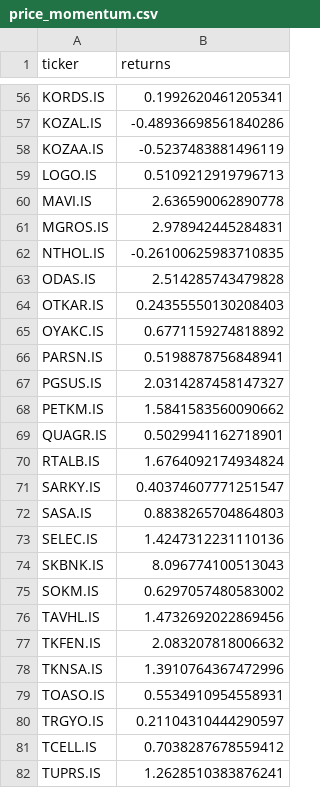
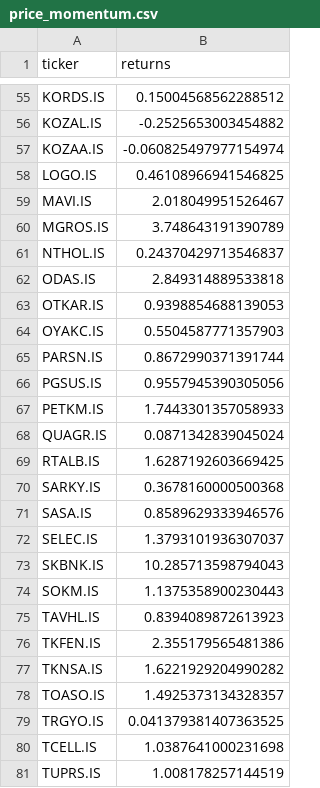
Before and after one commit to OsmanAdiguzel008/portfolio_on_powerbi, a CSV file: price_momentum.csv, drawn as a sheet; only a part is shown, gaps mark what is left out; addresses are those after the commit; the diff covers the shown part only; the diff names each change by its address in the sheet, - before the commit and + after, or states it on an @@ line.

```diff
--- a/price_momentum.csv
+++ b/price_momentum.csv
-B55 (returns): 0.1992620461205341
+B55 (returns): 0.15004568562288512
-B56 (returns): -0.48936698561840286
+B56 (returns): -0.2525653003454882
-B57 (returns): -0.5237483881496119
+B57 (returns): -0.060825497977154974
-B58 (returns): 0.5109212919796713
+B58 (returns): 0.46108966941546825
-B59 (returns): 2.636590062890778
+B59 (returns): 2.018049951526467
-B60 (returns): 2.978942445284831
+B60 (returns): 3.748643191390789
-B61 (returns): -0.26100625983710835
+B61 (returns): 0.24370429713546837
-B62 (returns): 2.514285743479828
+B62 (returns): 2.849314889533818
-B63 (returns): 0.24355550130208403
+B63 (returns): 0.9398854688139053
-B64 (returns): 0.6771159274818892
+B64 (returns): 0.5504587771357903
-B65 (returns): 0.5198878756848941
+B65 (returns): 0.8672990371391744
-B66 (returns): 2.0314287458147327
+B66 (returns): 0.9557945390305056
-B67 (returns): 1.5841583560090662
+B67 (returns): 1.7443301357058933
-B68 (returns): 0.5029941162718901
+B68 (returns): 0.0871342839045024
-B69 (returns): 1.6764092174934824
+B69 (returns): 1.6287192603669425
-B70 (returns): 0.40374607771251547
+B70 (returns): 0.3678160000500368
-B71 (returns): 0.8838265704864803
+B71 (returns): 0.8589629333946576
-B72 (returns): 1.4247312231110136
+B72 (returns): 1.3793101936307037
-B73 (returns): 8.096774100513043
+B73 (returns): 10.285713598794043
-B74 (returns): 0.6297057480583002
+B74 (returns): 1.1375358900230443
-B75 (returns): 1.4732692022869456
+B75 (returns): 0.8394089872613923
-B76 (returns): 2.083207818006632
+B76 (returns): 2.355179565481386
-B77 (returns): 1.3910764367472996
+B77 (returns): 1.6221929204990282
-B78 (returns): 0.5534910954558931
+B78 (returns): 1.4925373134328357
-B79 (returns): 0.21104310444290597
+B79 (returns): 0.041379381407363525
-B80 (returns): 0.7038287678559412
+B80 (returns): 1.0387641000231698
-B81 (returns): 1.2628510383876241
+B81 (returns): 1.008178257144519
```
Also changed, not shown: 1 removed row and 63 edited cells elsewhere in this file, fundamental_momentum.csv, 9 other files.
